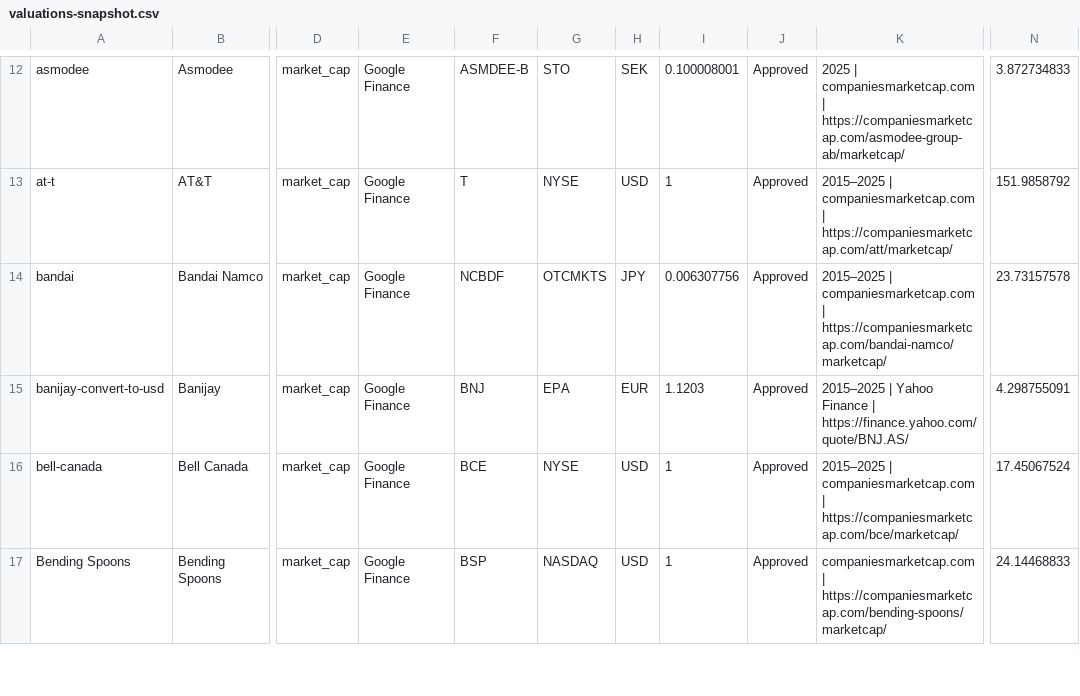
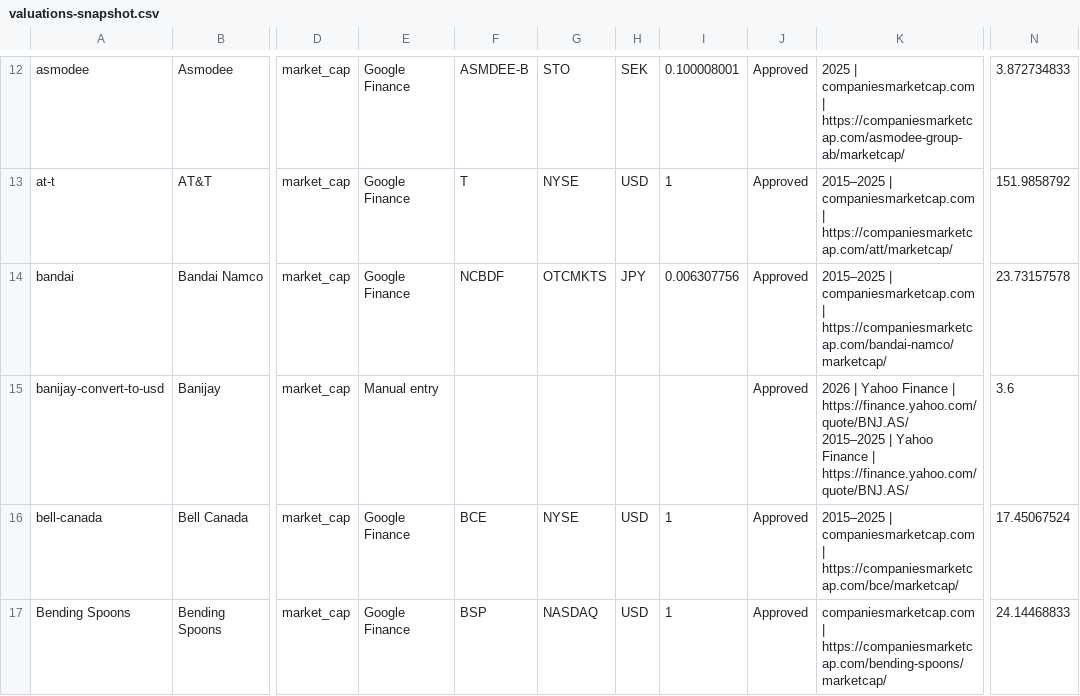
Before and after one commit to zscheinfeld/media-map-web, a CSV file: public/valuations-snapshot.csv, drawn as a sheet; only a part is shown, gaps mark what is left out; ↵ is a line break in a cell; the diff covers the shown part only; the diff names each change by its address in the sheet, - before the commit and + after, or states it on an @@ line.

```diff
--- a/public/valuations-snapshot.csv
+++ b/public/valuations-snapshot.csv
-E15: Google Finance
+E15: Manual entry
-F15: BNJ
+F15: (empty)
-G15: EPA
+G15: (empty)
-H15: EUR
+H15: (empty)
-I15: 1.1203
+I15: (empty)
-K15: 2015–2025 |…
+K15: 2026 | Yahoo Finance | https://finance.yahoo.com/quote/BNJ.AS/ ↵ 2015–2025 |…
-N15: 4.298755091
+N15: 3.6
```
Also changed, not shown: 1 added row and 11 edited cells elsewhere in this file.
